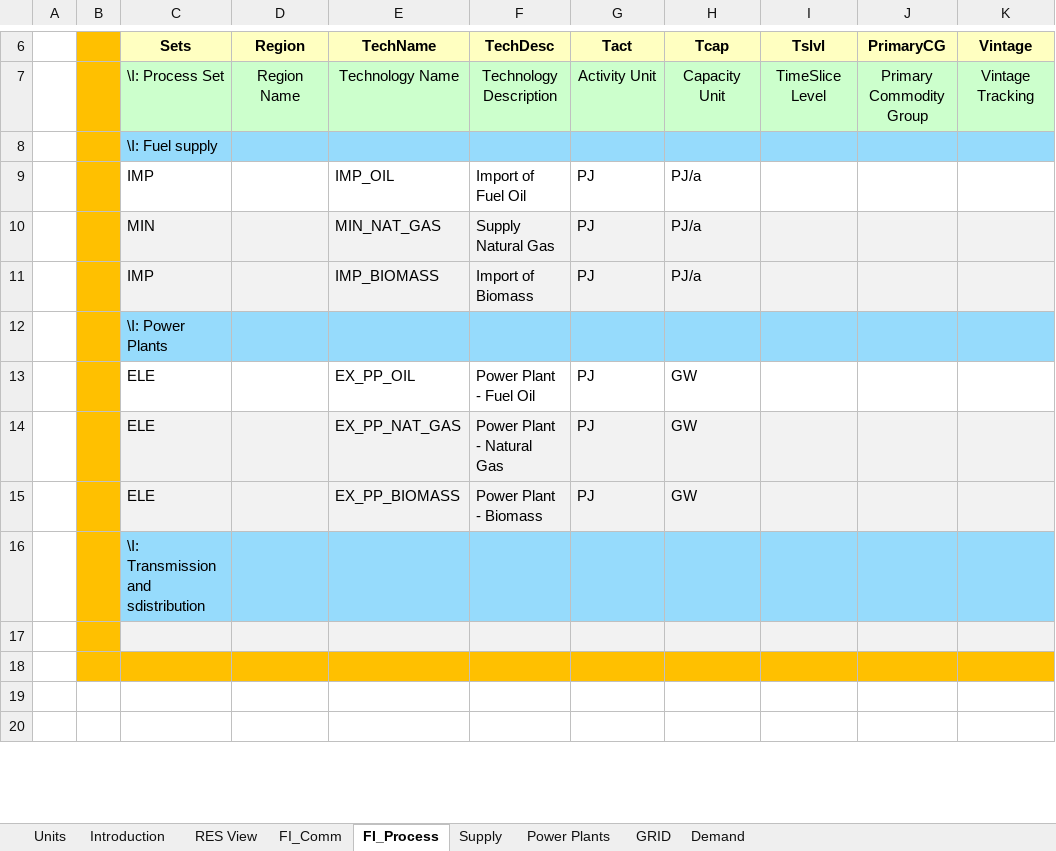
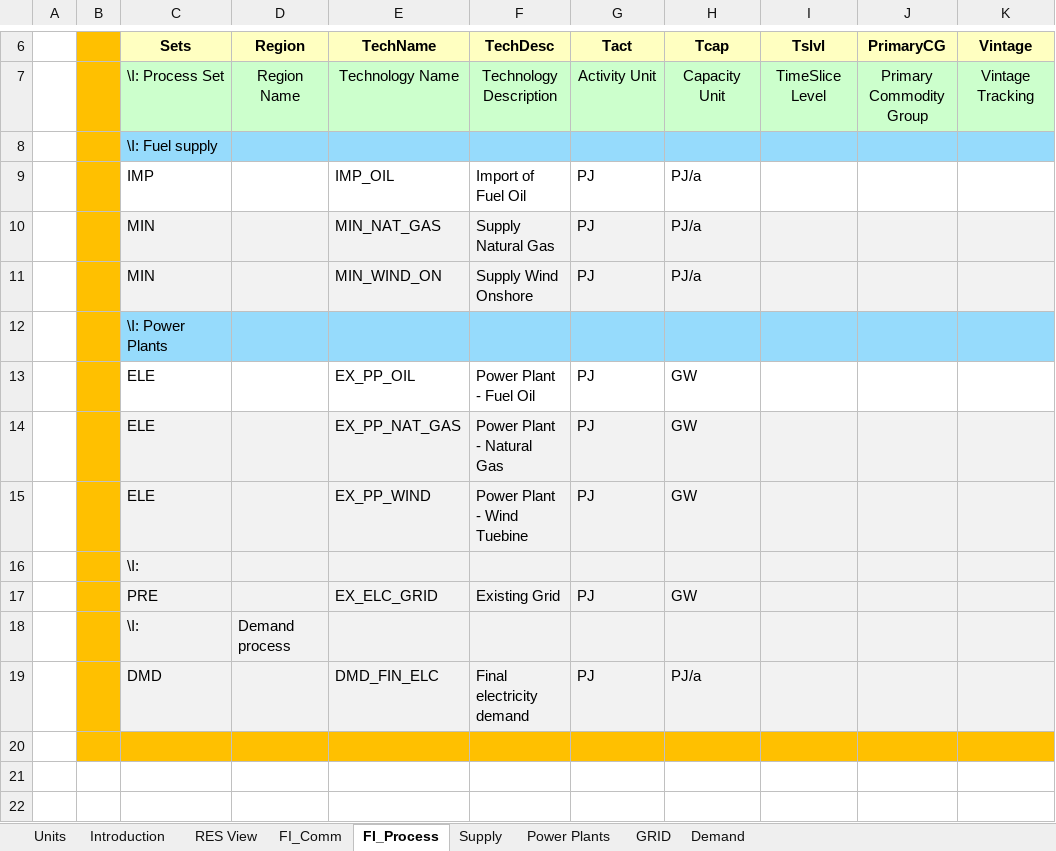
Before and after one commit to makracz/ELAND, an Excel workbook: VT_ELAND_ALL_V01.xlsx, sheet FI_Process, drawn as a sheet; only a part is shown, gaps mark what is left out; values as stored, in another font and other column widths than the file's, no borders; the diff names each change by its address in the sheet, - before the commit and + after, or states it on an @@ line.

```diff
--- a/VT_ELAND_ALL_V01.xlsx (sheet FI_Process)
+++ b/VT_ELAND_ALL_V01.xlsx (sheet FI_Process)
-C11 (Sets): IMP
+C11 (Sets): MIN
-E11 (TechName): IMP_BIOMASS
+E11 (TechName): MIN_WIND_ON
-F11 (TechDesc): Import of Biomass
+F11 (TechDesc): Supply Wind Onshore
-E15 (TechName): EX_PP_BIOMASS
+E15 (TechName): EX_PP_WIND
-F15 (TechDesc): Power Plant - Biomass
+F15 (TechDesc): Power Plant - Wind Tuebine
-C16 (Sets): \I: Transmission and sdistribution
+C16 (Sets): \I:
-C16:K16 fill: #96DBFC
+C16:K16 fill: #F2F2F2
-row 17: (empty)
+row 17:  |  | PRE |  | EX_ELC_GRID | Existing Grid | PJ | GW
+row 18:  |  | \I: | Demand process
+row 19:  |  | DMD |  | DMD_FIN_ELC | Final electricity demand | PJ | PJ/a
```
Also changed, not shown: sheet Demand, sheet Power Plants, sheet GRID, sheet FI_Comm, sheet Supply, charts or pictures.
